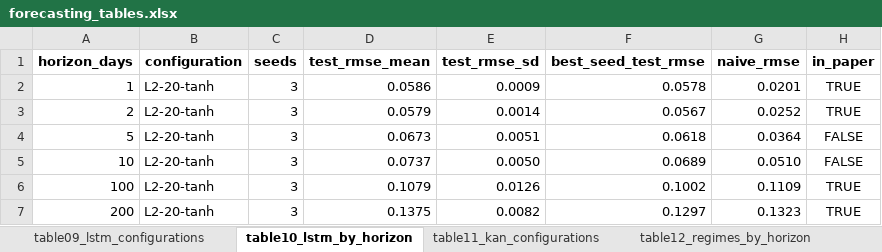
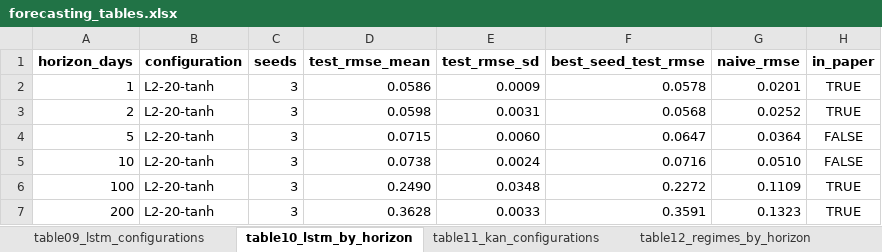
Before and after one commit to SMMahmudulHasanJoy/stock-pred-cos30018, an Excel workbook: forecasting/results/tables/forecasting_tables.xlsx, sheet table10_lstm_by_horizon, drawn as a sheet; values as stored, in another font and other column widths than the file's, no borders; the diff names each change by its address in the sheet, - before the commit and + after, or states it on an @@ line.

Commit message:
Forecasting: paper tables (10, 12, 13) now built from the purged protocol
- make_tables.py: paper_protocol(); 1-day rows unchanged (purging removes nothing at H = 1)
- regenerated tables, workbook and market-regime figure
- README: purging described as the protocol of the paper; long-horizon notes updated

```diff
--- a/forecasting/results/tables/forecasting_tables.xlsx (sheet table10_lstm_by_horizon)
+++ b/forecasting/results/tables/forecasting_tables.xlsx (sheet table10_lstm_by_horizon)
-D3 (test_rmse_mean): 0.0579
+D3 (test_rmse_mean): 0.0598
-E3 (test_rmse_sd): 0.0014
+E3 (test_rmse_sd): 0.0031
-F3 (best_seed_test_rmse): 0.0567
+F3 (best_seed_test_rmse): 0.0568
-D4 (test_rmse_mean): 0.0673
+D4 (test_rmse_mean): 0.0715
-E4 (test_rmse_sd): 0.0051
+E4 (test_rmse_sd): 0.0060
-F4 (best_seed_test_rmse): 0.0618
+F4 (best_seed_test_rmse): 0.0647
-D5 (test_rmse_mean): 0.0737
+D5 (test_rmse_mean): 0.0738
-E5 (test_rmse_sd): 0.0050
+E5 (test_rmse_sd): 0.0024
-F5 (best_seed_test_rmse): 0.0689
+F5 (best_seed_test_rmse): 0.0716
-D6 (test_rmse_mean): 0.1079
+D6 (test_rmse_mean): 0.2490
-E6 (test_rmse_sd): 0.0126
+E6 (test_rmse_sd): 0.0348
-F6 (best_seed_test_rmse): 0.1002
+F6 (best_seed_test_rmse): 0.2272
-D7 (test_rmse_mean): 0.1375
+D7 (test_rmse_mean): 0.3628
-E7 (test_rmse_sd): 0.0082
+E7 (test_rmse_sd): 0.0033
-F7 (best_seed_test_rmse): 0.1297
+F7 (best_seed_test_rmse): 0.3591
```
Also changed, not shown: sheet table12_regimes_by_horizon, sheet table13_training_time, sheet kan_long_horizon_stability, 7 other files.
